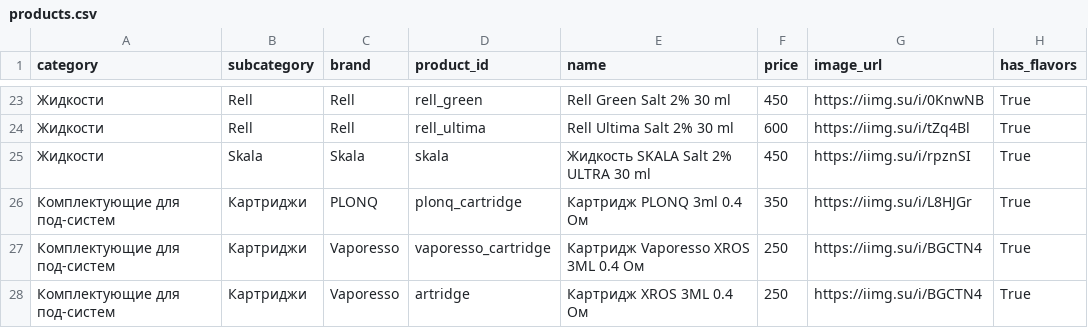
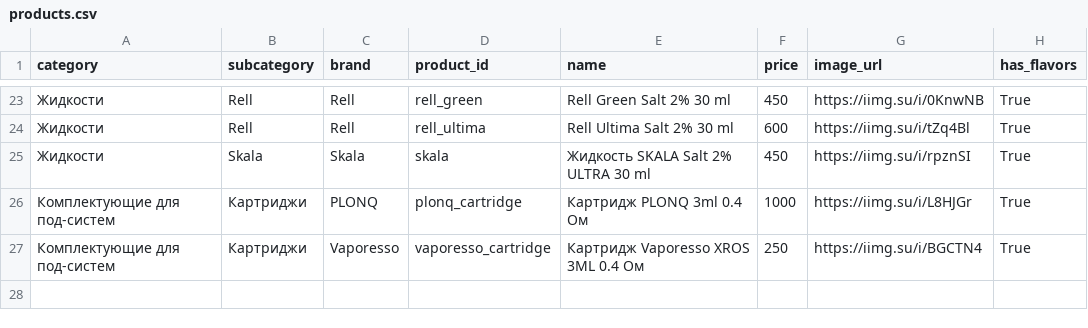
Before and after one commit to malovat21/cloudfm-bot, a CSV file: products.csv, drawn as a sheet; only a part is shown, gaps mark what is left out; the diff names each change by its address in the sheet, - before the commit and + after, or states it on an @@ line.

Commit message:
Update products.csv

```diff
--- a/products.csv
+++ b/products.csv
-F26 (price): 350
+F26 (price): 1000
-row 28: Комплектующие для под-систем | Картриджи | Vaporesso | artridge | Картридж XROS 3ML 0.4 Ом | 250 | https://iimg.su/i/BGCTN4 | True
```
